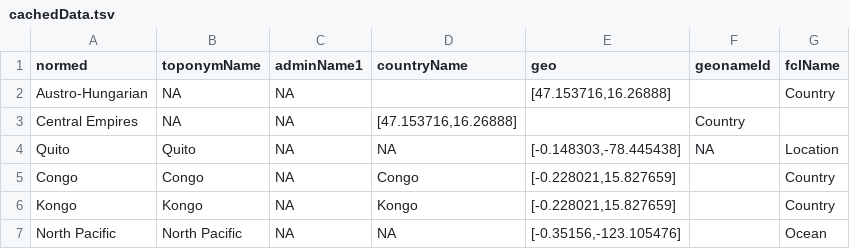
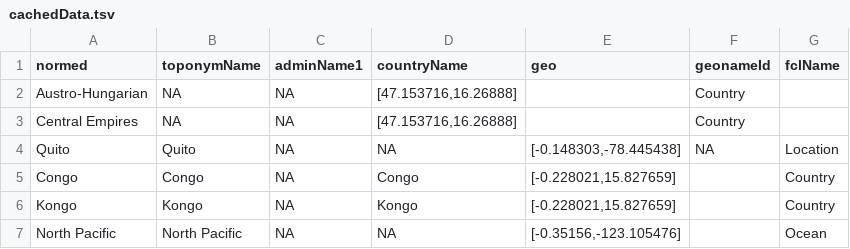
Before and after one commit to bmschmidt/bookworm-geolocator, a TSV file: cachedData.tsv, drawn as a sheet; only a part is shown.

Commit message:
Update cachedData.tsv

```diff
--- a/cachedData.tsv
+++ b/cachedData.tsv
@@ -1,3 +1,3 @@
 normed	 toponymName	 adminName1	 countryName	geo	 geonameId	fclName
-Austro-Hungarian	NA	NA		[47.153716,16.26888]		Country
+Austro-Hungarian	NA	NA	[47.153716,16.26888]		Country
 Central Empires	NA	NA	[47.153716,16.26888]		Country
```
